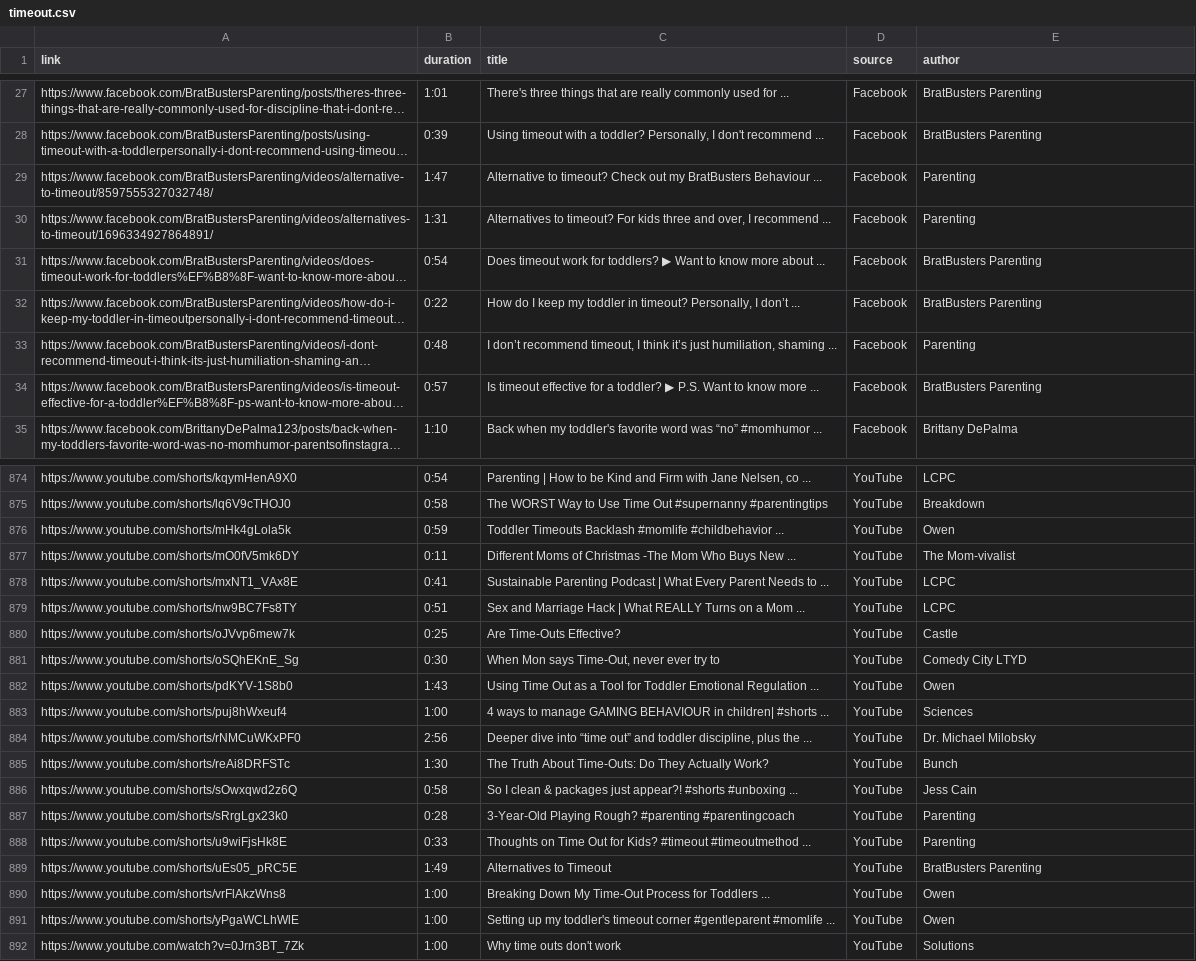
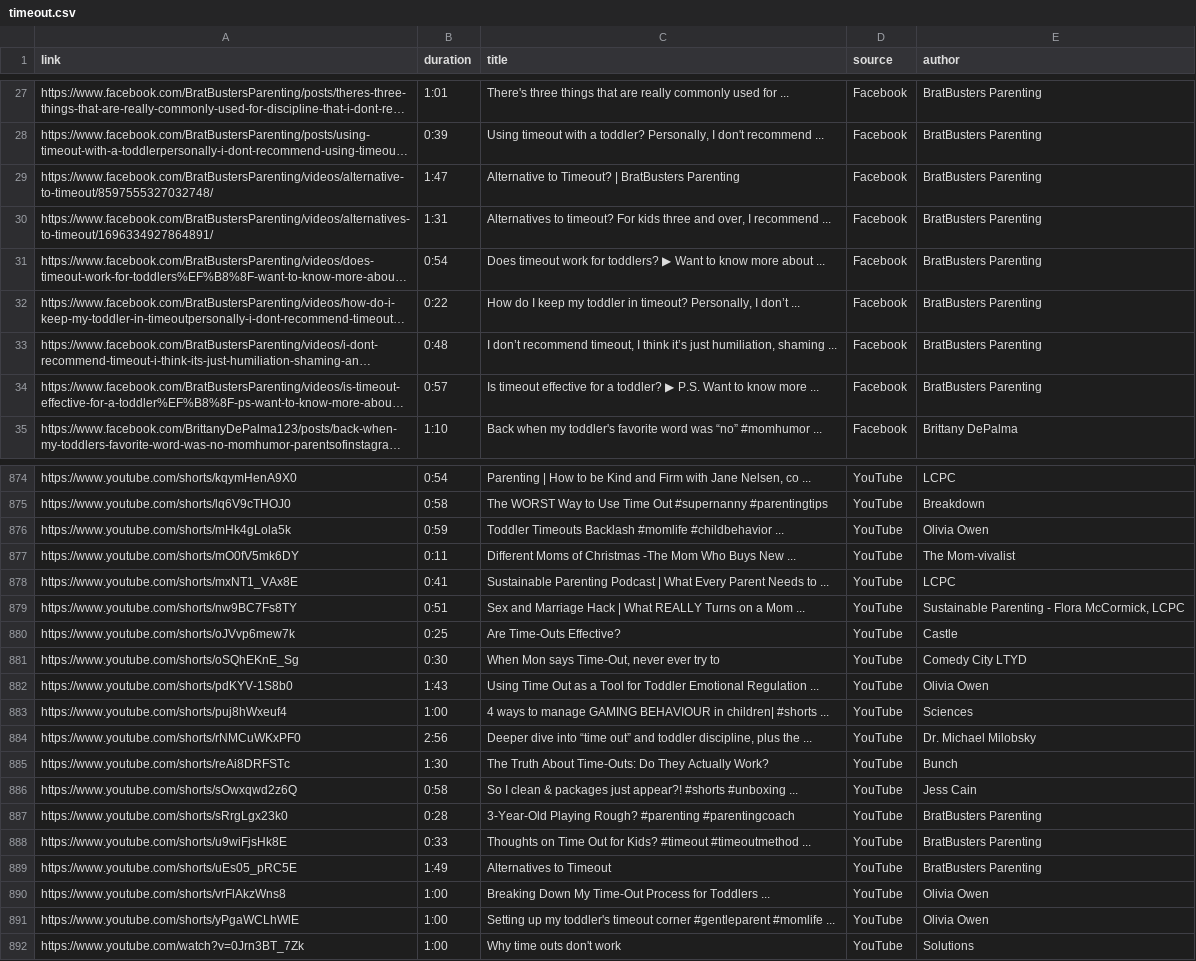
Before and after one commit to UoA-eResearch/timeout, a CSV file: data/timeout.csv, drawn as a sheet; only a part is shown, gaps mark what is left out; long unchanged cells end in …; the diff covers the shown part only; the diff names each change by its address in the sheet, - before the commit and + after, or states it on an @@ line.

```diff
--- a/data/timeout.csv
+++ b/data/timeout.csv
-C29 (title): Alternative to timeout? Check out my BratBusters Behaviour ...
+C29 (title): Alternative to Timeout? | BratBusters Parenting
-E29:E30 (author): Parenting
+E29:E30 (author): BratBusters Parenting
-E33 (author): Parenting
+E33 (author): BratBusters Parenting
-E876 (author): Owen
+E876 (author): Olivia Owen
-E879 (author): LCPC
+E879 (author): Sustainable Parenting - Flora McCormick, LCPC
-E882 (author): Owen
+E882 (author): Olivia Owen
-E887:E888 (author): Parenting
+E887:E888 (author): BratBusters Parenting
-E890:E891 (author): Owen
+E890:E891 (author): Olivia Owen
```
Also changed, not shown: 37 edited cells elsewhere in this file, data/supplements.csv, 2 other files.
